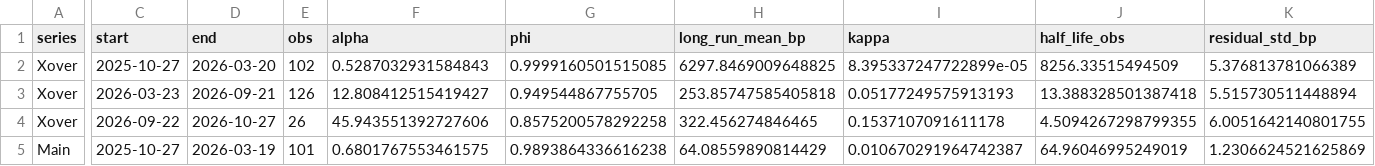
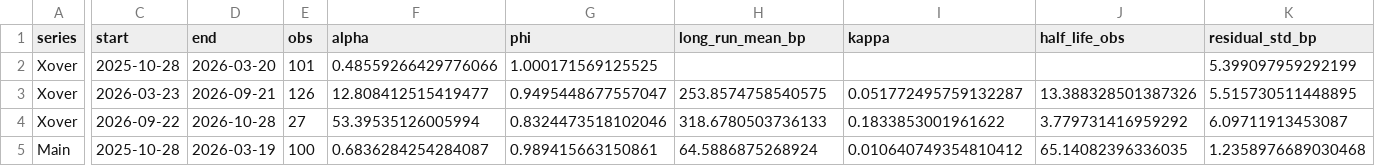
Before and after one commit to YieldShock13/CDX-Crossover, a CSV file: data/cds_dashboard_model_history.csv, drawn as a sheet; only a part is shown, gaps mark what is left out; the diff covers the shown part only; the diff names each change by its address in the sheet, - before the commit and + after, or states it on an @@ line.

```diff
--- a/data/cds_dashboard_model_history.csv
+++ b/data/cds_dashboard_model_history.csv
-C2 (start): 2025-10-27
+C2 (start): 2025-10-28
-E2 (obs): 102
+E2 (obs): 101
-F2 (alpha): 0.5287032931584843
+F2 (alpha): 0.48559266429776066
-G2 (phi): 0.9999160501515085
+G2 (phi): 1.000171569125525
-H2 (long_run_mean_bp): 6297.8469009648825
+H2 (long_run_mean_bp): (empty)
-I2 (kappa): 8.395337247722899e-05
+I2 (kappa): (empty)
-J2 (half_life_obs): 8256.33515494509
+J2 (half_life_obs): (empty)
-K2 (residual_std_bp): 5.376813781066389
+K2 (residual_std_bp): 5.399097959292199
-F3 (alpha): 12.808412515419427
+F3 (alpha): 12.808412515419477
-G3 (phi): 0.949544867755705
+G3 (phi): 0.9495448677557047
-H3 (long_run_mean_bp): 253.85747585405818
+H3 (long_run_mean_bp): 253.8574758540575
-I3 (kappa): 0.05177249575913193
+I3 (kappa): 0.051772495759132287
-J3 (half_life_obs): 13.388328501387418
+J3 (half_life_obs): 13.388328501387326
-K3 (residual_std_bp): 5.515730511448894
+K3 (residual_std_bp): 5.515730511448895
-D4 (end): 2026-10-27
+D4 (end): 2026-10-28
-E4 (obs): 26
+E4 (obs): 27
-F4 (alpha): 45.943551392727606
+F4 (alpha): 53.39535126005994
-G4 (phi): 0.8575200578292258
+G4 (phi): 0.8324473518102046
-H4 (long_run_mean_bp): 322.456274846465
+H4 (long_run_mean_bp): 318.6780503736133
-I4 (kappa): 0.1537107091611178
+I4 (kappa): 0.1833853001961622
-J4 (half_life_obs): 4.5094267298799355
+J4 (half_life_obs): 3.779731416959292
-K4 (residual_std_bp): 6.0051642140801755
+K4 (residual_std_bp): 6.09711913453087
-C5 (start): 2025-10-27
+C5 (start): 2025-10-28
-E5 (obs): 101
+E5 (obs): 100
-F5 (alpha): 0.6801767553461575
+F5 (alpha): 0.6836284254284087
-G5 (phi): 0.9893864336616238
+G5 (phi): 0.989415663150861
-H5 (long_run_mean_bp): 64.08559890814429
+H5 (long_run_mean_bp): 64.5886875268924
-I5 (kappa): 0.010670291964742387
+I5 (kappa): 0.010640749354810412
-J5 (half_life_obs): 64.96046995249019
+J5 (half_life_obs): 65.14082396336035
-K5 (residual_std_bp): 1.2306624521625869
+K5 (residual_std_bp): 1.2358976689030468
```
Also changed, not shown: 33 edited cells elsewhere in this file, data/cds_contract_series.csv, data/cds_dashboard_history.csv, 1 other file.
